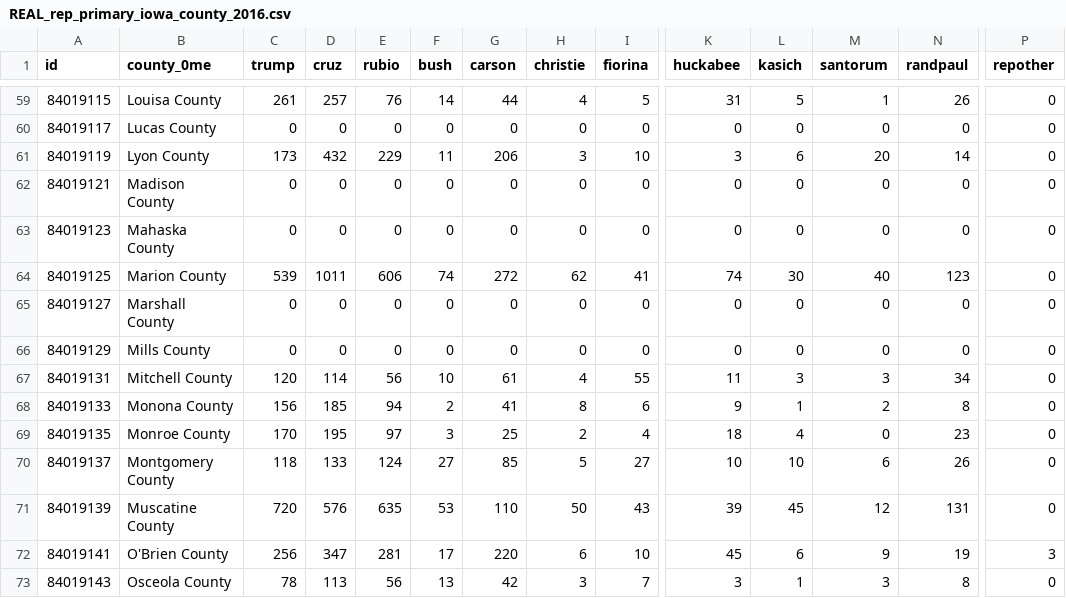
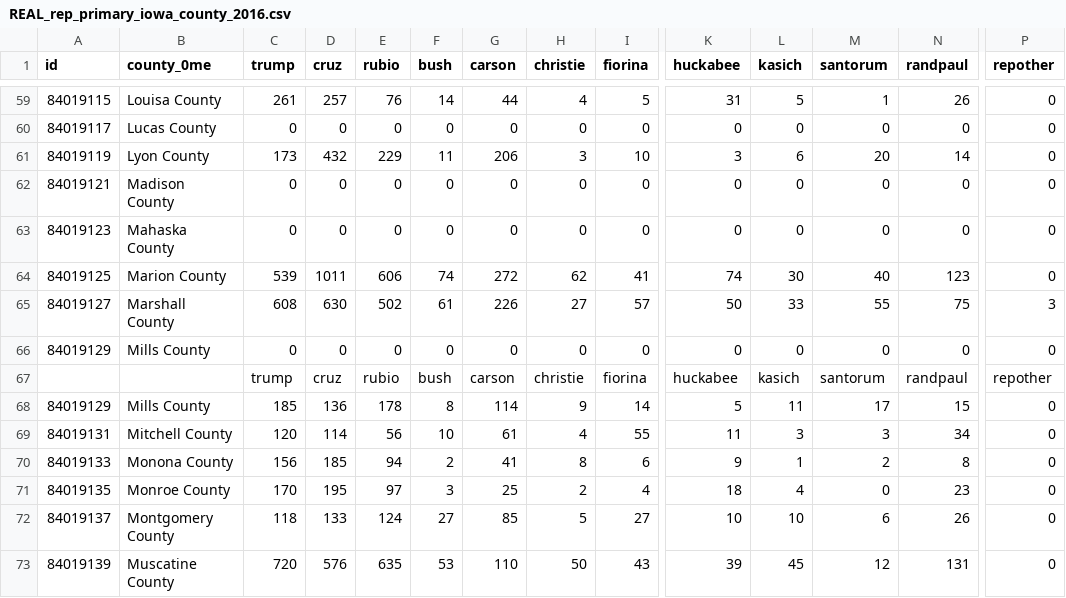
Before and after one commit to datamapio/geoid, a CSV file: US/example/primary_iowa_2016/REAL_rep_primary_iowa_county_2016.csv, drawn as a sheet; only a part is shown, gaps mark what is left out; the shorter side is filled out with more unchanged rows; rows hold the shown columns only; the diff names each change by its address in the sheet, - before the commit and + after, or states it on an @@ line.

Commit message:
New Update

```diff
--- a/US/example/primary_iowa_2016/REAL_rep_primary_iowa_county_2016.csv
+++ b/US/example/primary_iowa_2016/REAL_rep_primary_iowa_county_2016.csv
-C65 (trump): 0
+C65 (trump): 608
-D65 (cruz): 0
+D65 (cruz): 630
-E65 (rubio): 0
+E65 (rubio): 502
-F65 (bush): 0
+F65 (bush): 61
-G65 (carson): 0
+G65 (carson): 226
-H65 (christie): 0
+H65 (christie): 27
-I65 (fiorina): 0
+I65 (fiorina): 57
-K65 (huckabee): 0
+K65 (huckabee): 50
-L65 (kasich): 0
+L65 (kasich): 33
-M65 (santorum): 0
+M65 (santorum): 55
-N65 (randpaul): 0
+N65 (randpaul): 75
-P65 (repother): 0
+P65 (repother): 3
+row 67:  |  | trump | cruz | rubio | bush | carson | christie | fiorina | huckabee | kasich | santorum | randpaul | repother
+row 68: 84019129 | Mills County | 185 | 136 | 178 | 8 | 114 | 9 | 14 | 5 | 11 | 17 | 15 | 0
```
